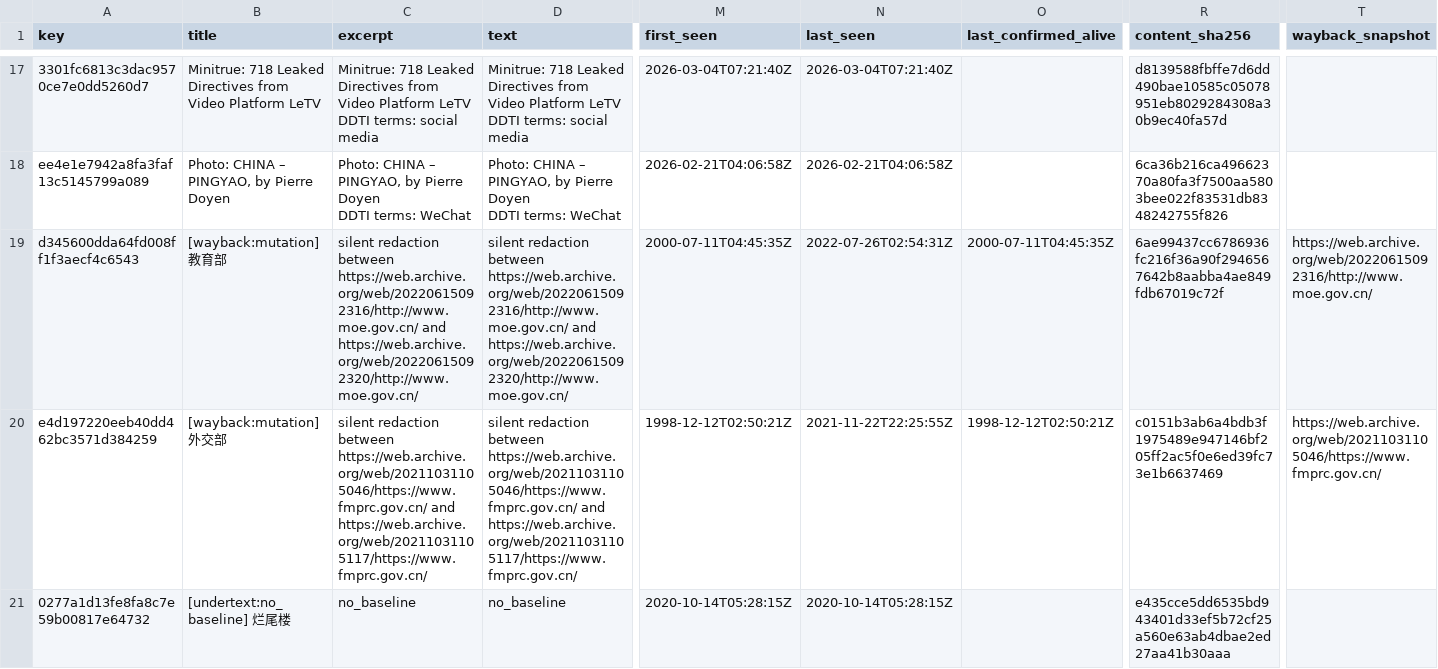
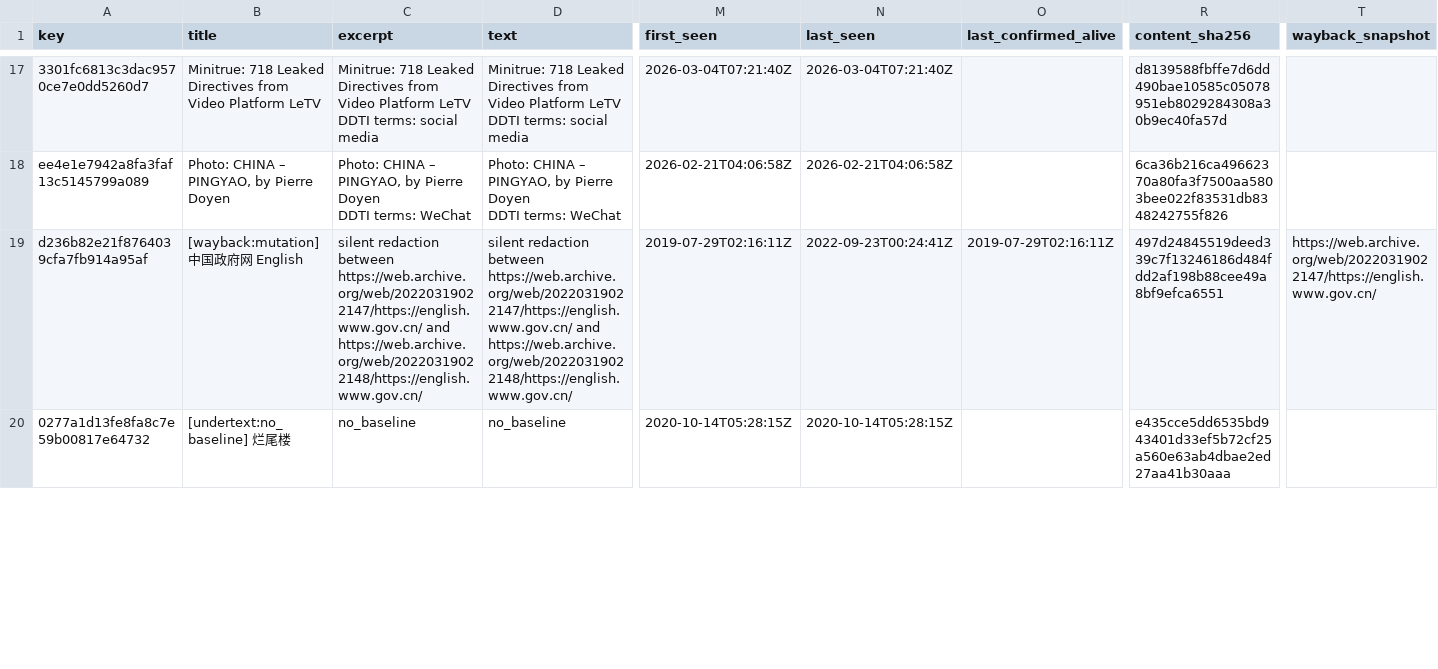
Before and after one commit to beepboop2025/palimpsest, a CSV file: readings/erasure-trail.csv, drawn as a sheet; only a part is shown, gaps mark what is left out; removed rows and columns are numbered as before the commit, all else as after; rows hold the shown columns only; the diff covers the shown part only; the diff names each change by its address in the sheet, - before the commit and + after, or states it on an @@ line.

```diff
--- a/readings/erasure-trail.csv
+++ b/readings/erasure-trail.csv
-row 19: d345600dda64fd008ff1f3aecf4c6543 | [wayback:mutation] 教育部 | silent redaction between https://web.archive.org/web/20220615092316/http://www.moe.gov.cn/ and https://web.archive.org/web/20220615092320/http://www.moe.gov.cn/ | silent redaction between https://web.archive.org/web/20220615092316/http://www.moe.gov.cn/ and https://web.archive.org/web/20220615092320/http://www.moe.gov.cn/ | 2000-07-11T04:45:35Z | 2022-07-26T02:54:31Z | 2000-07-11T04:45:35Z | 6ae99437cc6786936fc216f36a90f2946567642b8aabba4ae849fdb67019c72f | https://web.archive.org/web/20220615092316/http://www.moe.gov.cn/
-A19 (key): e4d197220eeb40dd462bc3571d384259
+A19 (key): d236b82e21f8764039cfa7fb914a95af
-B19 (title): [wayback:mutation] 外交部
+B19 (title): [wayback:mutation] 中国政府网 English
-C19 (excerpt): …redaction between https://web.archive.org/web/20211031105046/https://www.fmprc.gov.cn/ and https://web.archive.org/web/20211031105117/https://www.fmprc.gov.cn/
+C19 (excerpt): …redaction between https://web.archive.org/web/20220319022147/https://english.www.gov.cn/ and https://web.archive.org/web/20220319022148/https://english.www.gov.cn/
-D19 (text): …redaction between https://web.archive.org/web/20211031105046/https://www.fmprc.gov.cn/ and https://web.archive.org/web/20211031105117/https://www.fmprc.gov.cn/
+D19 (text): …redaction between https://web.archive.org/web/20220319022147/https://english.www.gov.cn/ and https://web.archive.org/web/20220319022148/https://english.www.gov.cn/
-M19 (first_seen): 1998-12-12T02:50:21Z
+M19 (first_seen): 2019-07-29T02:16:11Z
-N19 (last_seen): 2021-11-22T22:25:55Z
+N19 (last_seen): 2022-09-23T00:24:41Z
-O19 (last_confirmed_alive): 1998-12-12T02:50:21Z
+O19 (last_confirmed_alive): 2019-07-29T02:16:11Z
-R19 (content_sha256): c0151b3ab6a4bdb3f1975489e947146bf205ff2ac5f0e6ed39fc73e1b6637469
+R19 (content_sha256): 497d24845519deed339c7f13246186d484fdd2af198b88cee49a8bf9efca6551
-T19 (wayback_snapshot): https://web.archive.org/web/20211031105046/https://www.fmprc.gov.cn/
+T19 (wayback_snapshot): https://web.archive.org/web/20220319022147/https://english.www.gov.cn/
```
Also changed, not shown: 3 added rows, 2 removed rows and 2 edited cells elsewhere in this file, 3 other files.
